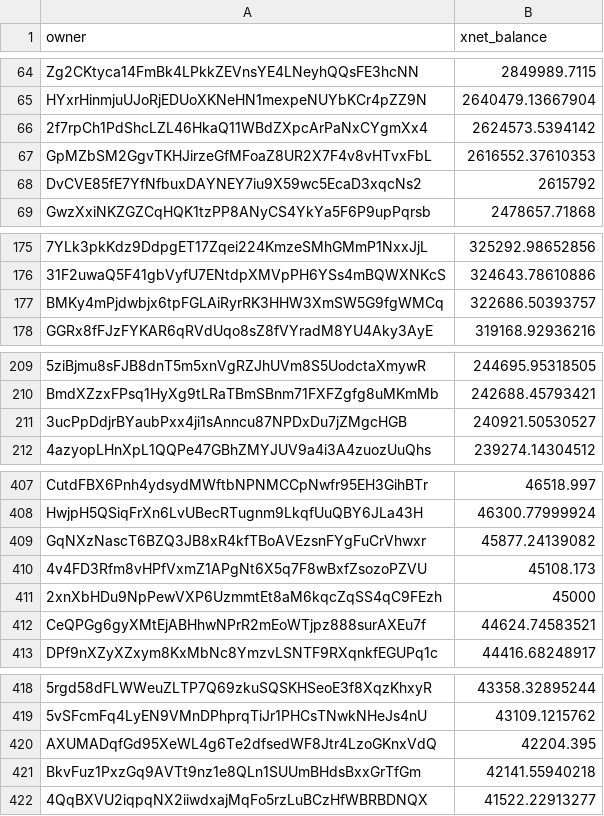
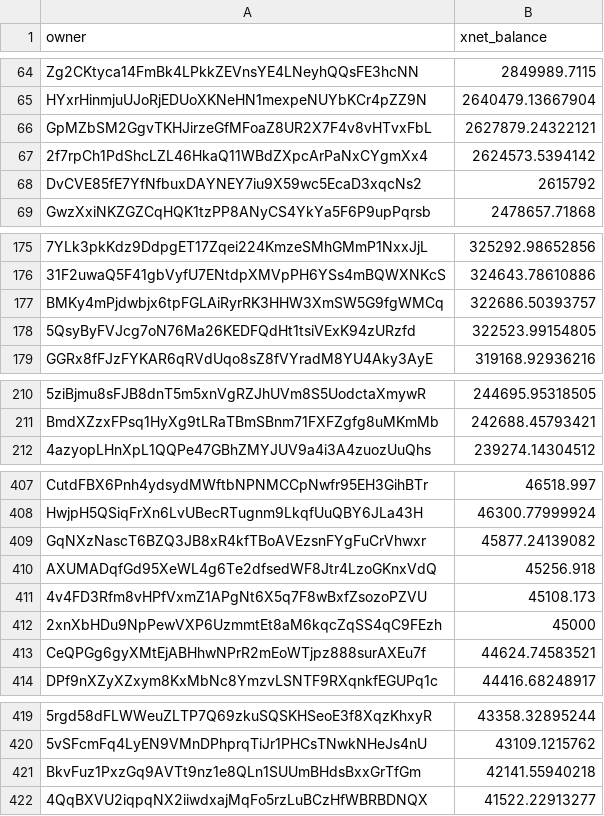
Before and after one commit to xnet-community-data/xnet-data-integration, a CSV file: data/derived/xnet_owner_balances.csv, drawn as a sheet; only a part is shown, gaps mark what is left out; removed rows and columns are numbered as before the commit, all else as after; the diff covers the shown part only; the diff names each change by its address in the sheet, - before the commit and + after, or states it on an @@ line.

Commit message:
Publish XNET live state (full)

```diff
--- a/data/derived/xnet_owner_balances.csv
+++ b/data/derived/xnet_owner_balances.csv
+row 66: GpMZbSM2GgvTKHJirzeGfMFoaZ8UR2X7F4v8vHTvxFbL | 2627879.24322121
-row 67: GpMZbSM2GgvTKHJirzeGfMFoaZ8UR2X7F4v8vHTvxFbL | 2616552.37610353
+row 178: 5QsyByFVJcg7oN76Ma26KEDFQdHt1tsiVExK94zURzfd | 322523.99154805
-row 211: 3ucPpDdjrBYaubPxx4ji1sAnncu87NPDxDu7jZMgcHGB | 240921.50530527
+row 410: AXUMADqfGd95XeWL4g6Te2dfsedWF8Jtr4LzoGKnxVdQ | 45256.918
-row 420: AXUMADqfGd95XeWL4g6Te2dfsedWF8Jtr4LzoGKnxVdQ | 42204.395
```
Also changed, not shown: 1 added row, 3 removed rows and 3 edited cells elsewhere in this file, data/xnet_supply_daily.csv, 18 other files.
